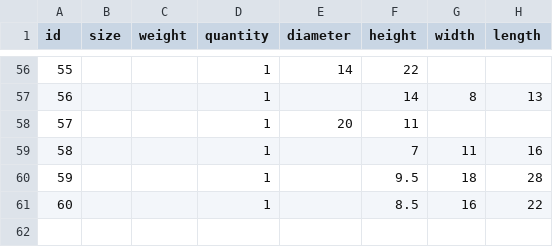
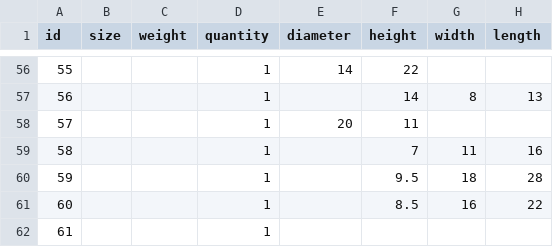
Before and after one commit to Pauline-sh/choco, a CSV file: config.csv, drawn as a sheet; only a part is shown, gaps mark what is left out; the diff names each change by its address in the sheet, - before the commit and + after, or states it on an @@ line.

Commit message:
added empty config

```diff
--- a/config.csv
+++ b/config.csv
+row 62: 61 |  |  | 1
```
Also changed, not shown: assortment_n_config.csv.
